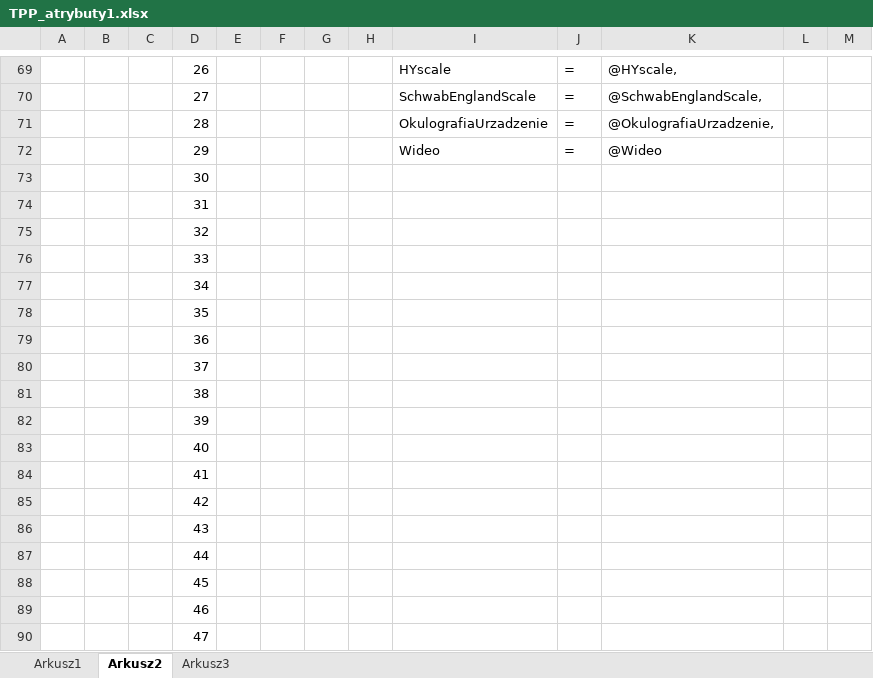
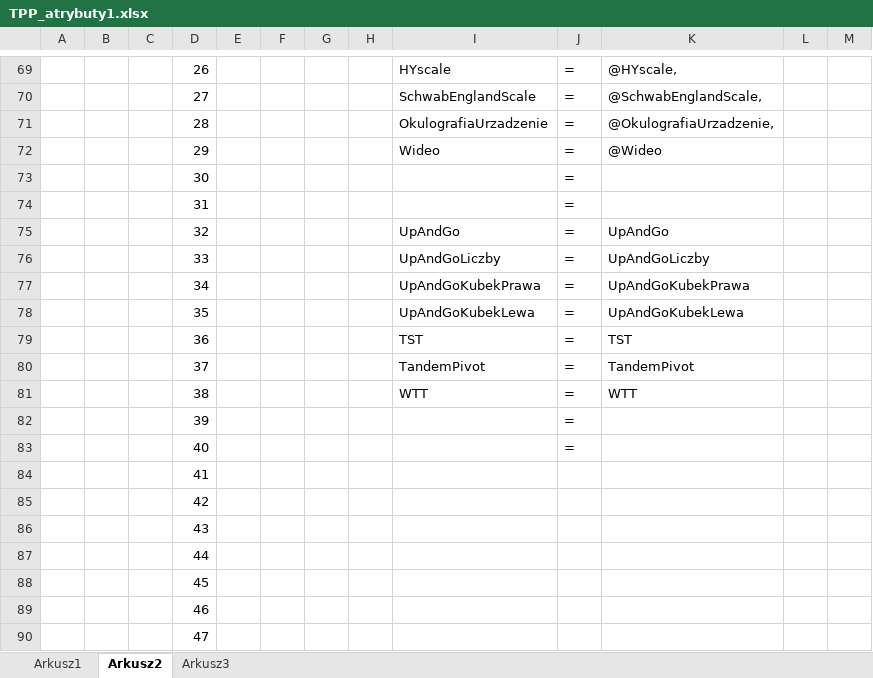
Before and after one commit to mk4me/bdr, an Excel workbook: TPP/dokumenty/TPP_atrybuty1.xlsx, sheet Arkusz2, drawn as a sheet; only a part is shown, gaps mark what is left out; values as stored, in another font and other column widths than the file's, no borders; removed rows and columns are numbered as before the commit, all else as after; the diff names each change by its address in the sheet, - before the commit and + after, or states it on an @@ line.

Commit message:
git-svn-id: https://localhost:8443/svn/bdr@1020 5173494c-6dae-45e1-bfb1-e08744c75a4d

```diff
--- a/TPP/dokumenty/TPP_atrybuty1.xlsx (sheet Arkusz2)
+++ b/TPP/dokumenty/TPP_atrybuty1.xlsx (sheet Arkusz2)
-J73:J74: (empty)
+J73:J74: =
-row 75:  |  |  | 32
-row 76:  |  |  | 33
-row 77:  |  |  | 34
-row 78:  |  |  | 35
-row 79:  |  |  | 36
-row 80:  |  |  | 37
-row 81:  |  |  | 38
-row 82:  |  |  | 39
-row 83:  |  |  | 40
+row 75:  |  |  | 32 |  |  |  |  | UpAndGo | = | UpAndGo
+row 76:  |  |  | 33 |  |  |  |  | UpAndGoLiczby | = | UpAndGoLiczby
+row 77:  |  |  | 34 |  |  |  |  | UpAndGoKubekPrawa | = | UpAndGoKubekPrawa
+row 78:  |  |  | 35 |  |  |  |  | UpAndGoKubekLewa | = | UpAndGoKubekLewa
+row 79:  |  |  | 36 |  |  |  |  | TST | = | TST
+row 80:  |  |  | 37 |  |  |  |  | TandemPivot | = | TandemPivot
+row 81:  |  |  | 38 |  |  |  |  | WTT | = | WTT
+row 82:  |  |  | 39 |  |  |  |  |  | =
+row 83:  |  |  | 40 |  |  |  |  |  | =
```
Also changed, not shown: sheet Arkusz1.
